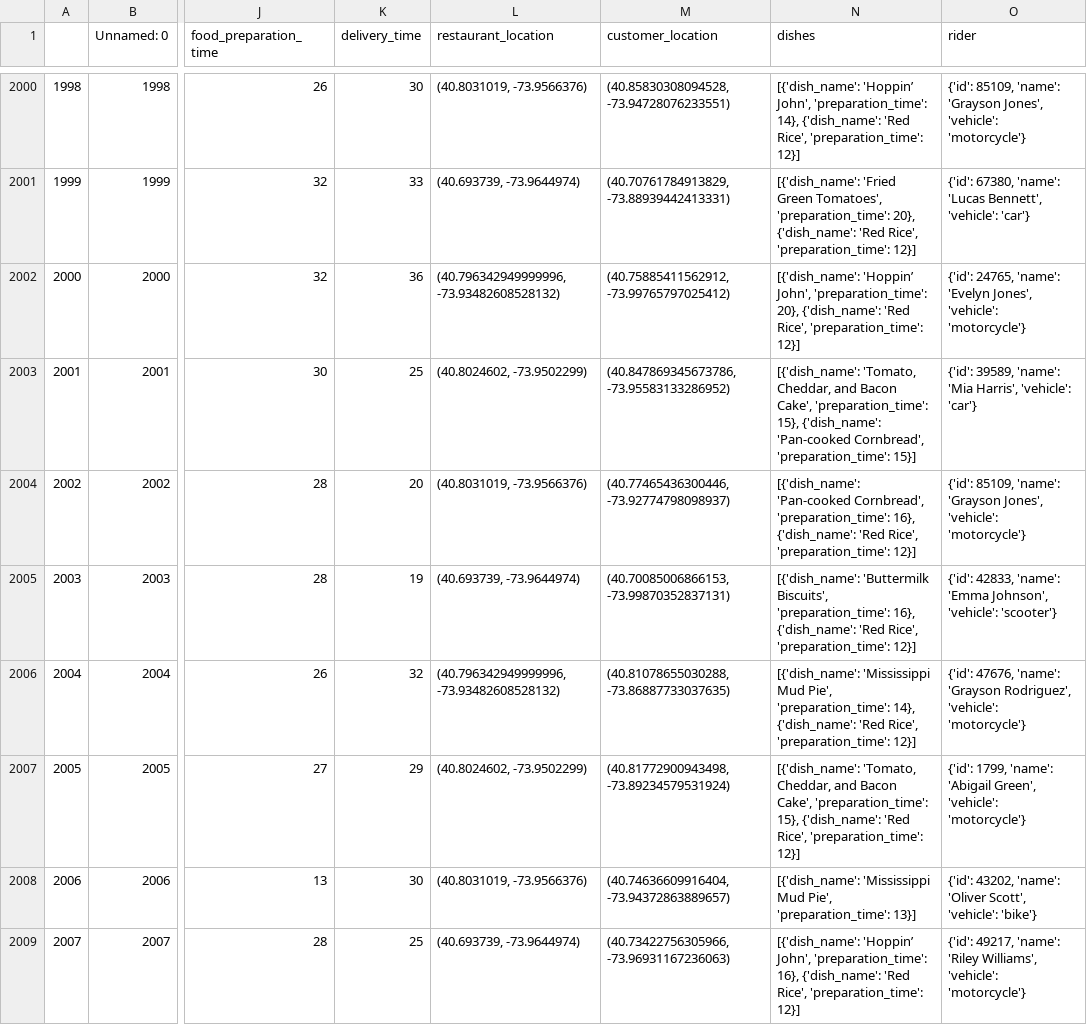
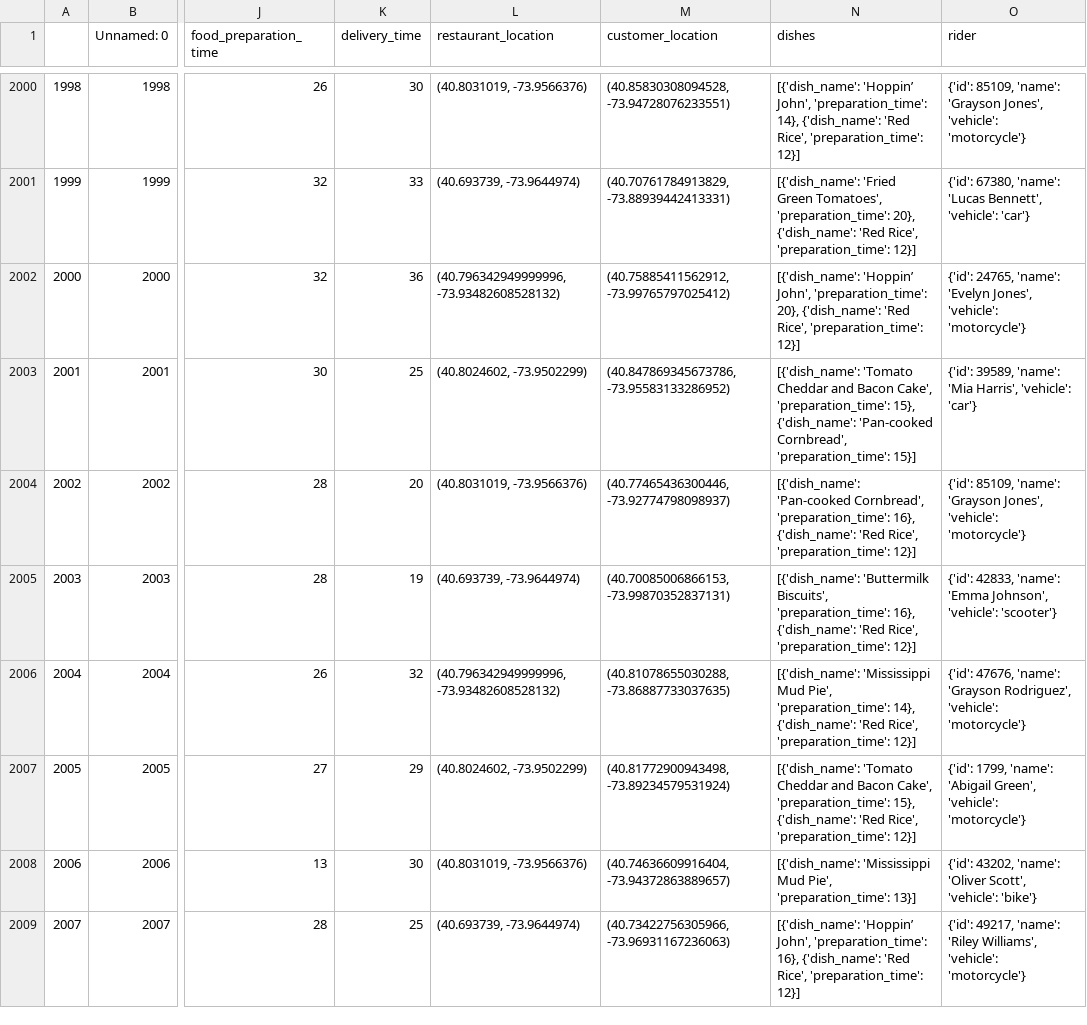
Before and after one commit to DarioRan/ProgettoICON2024, a CSV file: dataset/food_order_final.csv, drawn as a sheet; only a part is shown, gaps mark what is left out; the diff covers the shown part only; the diff names each change by its address in the sheet, - before the commit and + after, or states it on an @@ line.

```diff
--- a/dataset/food_order_final.csv
+++ b/dataset/food_order_final.csv
-N2003 (dishes): [{'dish_name': 'Tomato, Cheddar, and Bacon…
+N2003 (dishes): [{'dish_name': 'Tomato Cheddar and Bacon…
-N2007 (dishes): [{'dish_name': 'Tomato, Cheddar, and Bacon…
+N2007 (dishes): [{'dish_name': 'Tomato Cheddar and Bacon…
```
Also changed, not shown: 9 edited cells elsewhere in this file, 4 other files.
